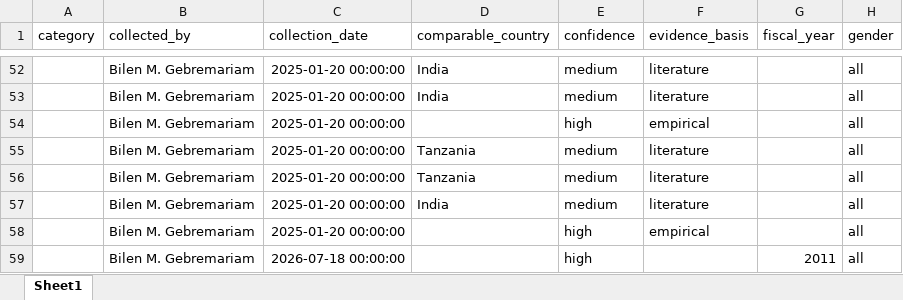
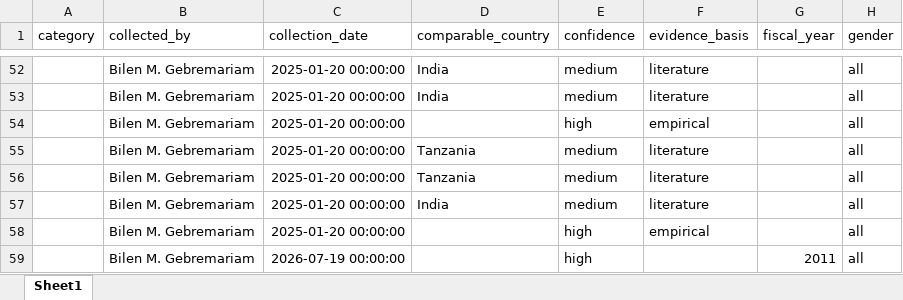
Before and after one commit to Bilen189/ethiopia-fi-forecast, an Excel workbook: data/processed/ethiopia_fi_enriched.xlsx, sheet Sheet1, drawn as a sheet; only a part is shown, gaps mark what is left out; values as stored, in another font and other column widths than the file's, no borders; the diff names each change by its address in the sheet, - before the commit and + after, or states it on an @@ line.

```diff
--- a/data/processed/ethiopia_fi_enriched.xlsx (sheet Sheet1)
+++ b/data/processed/ethiopia_fi_enriched.xlsx (sheet Sheet1)
-C59 (collection_date): 2026-07-18 00:00:00
+C59 (collection_date): 2026-07-19 00:00:00
```
Also changed, not shown: 4 other files.
